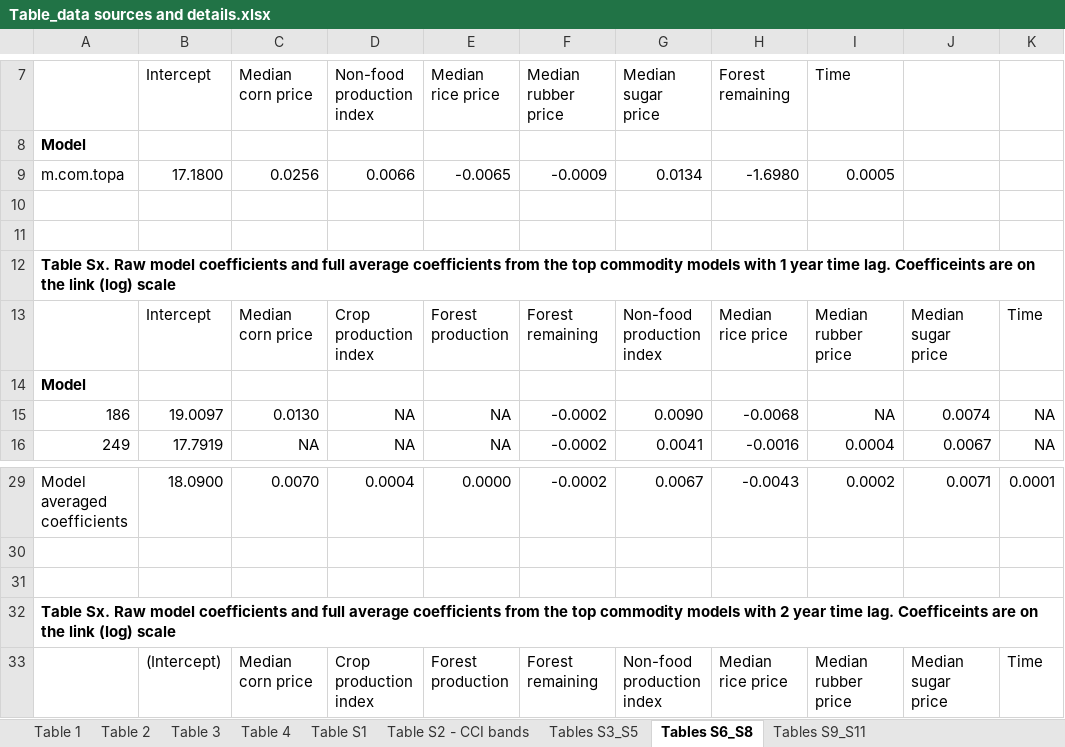
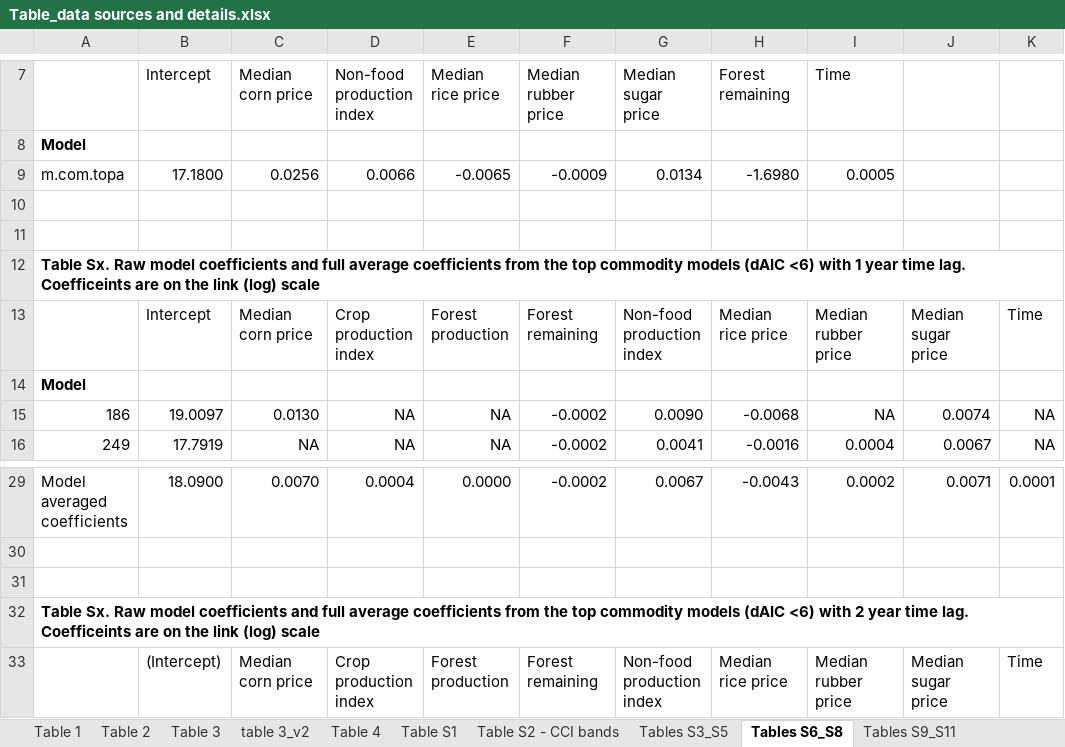
Before and after one commit to mattnuttall00/PhD_Chapter1, an Excel workbook: Write up/Table_data sources and details.xlsx, sheet Tables S6_S8, drawn as a sheet; only a part is shown, gaps mark what is left out; values as stored, in another font and other column widths than the file's, no borders; the diff names each change by its address in the sheet, - before the commit and + after, or states it on an @@ line.

Commit message:
Tables S12:S17 added
macroecon models with For_cov response. Econ and comm done. Prod still to do

```diff
--- a/Write up/Table_data sources and details.xlsx (sheet Tables S6_S8)
+++ b/Write up/Table_data sources and details.xlsx (sheet Tables S6_S8)
+sheet tab: table 3_v2
-A12: …commodity models with 1…
+A12: …commodity models (dAIC <6) with 1…
-A32: …commodity models with 2…
+A32: …commodity models (dAIC <6) with 2…
```
Also changed, not shown: sheet Tables S9_S11, sheet Table 3, sheet Tables S3_S5, other sheet tabs.
